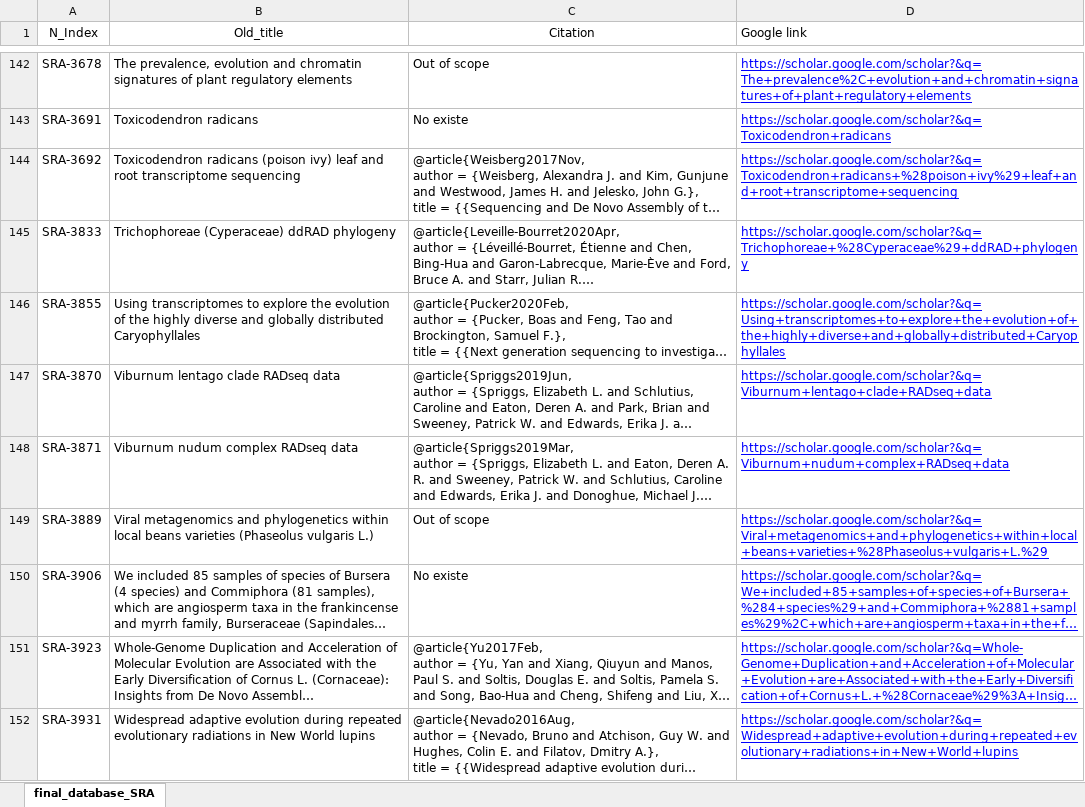
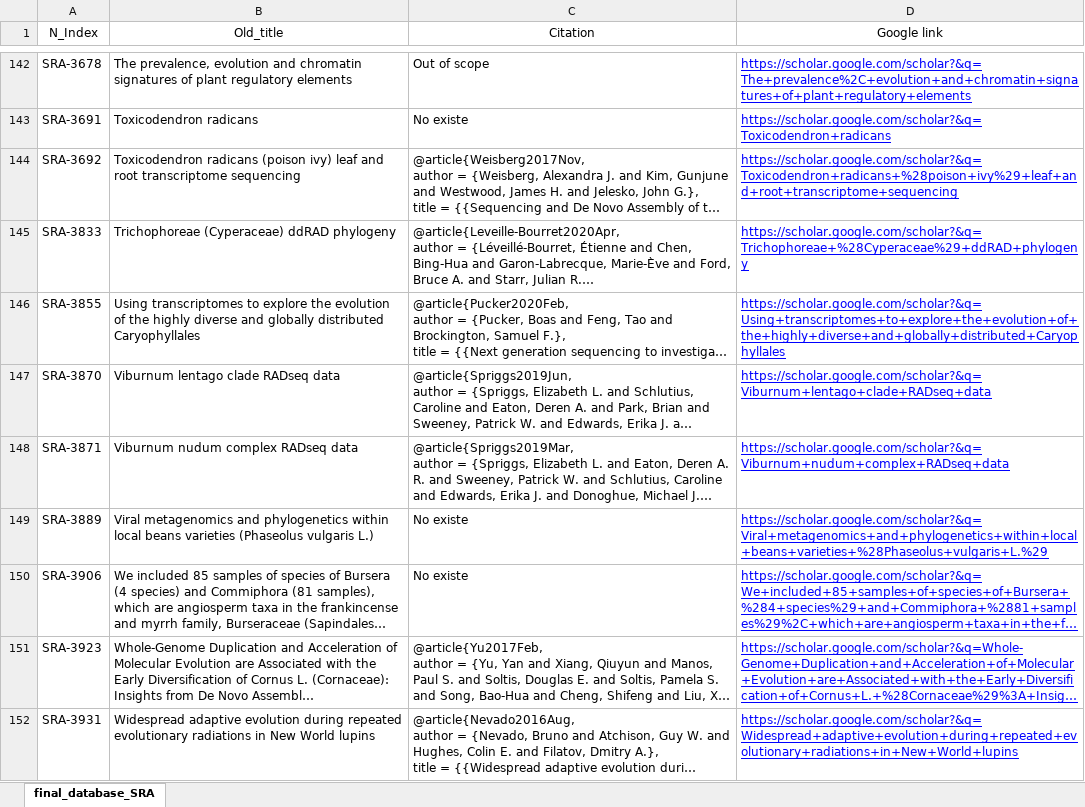
Before and after one commit to camayal/sysmexrev, an Excel workbook: 4_Abstract_extraction_Manual/final_database_SRA.xlsx, sheet final_database_SRA, drawn as a sheet; only a part is shown, gaps mark what is left out; long unchanged cells end in …; values as stored, in another font and other column widths than the file's, no borders; charts and pictures and conditional formats not drawn; the diff names each change by its address in the sheet, - before the commit and + after, or states it on an @@ line.

Commit message:
added new families database

```diff
--- a/4_Abstract_extraction_Manual/final_database_SRA.xlsx (sheet final_database_SRA)
+++ b/4_Abstract_extraction_Manual/final_database_SRA.xlsx (sheet final_database_SRA)
-D1 alignment: left
+D1 alignment: center
-C149 (Citation): Out of scope
+C149 (Citation): No existe
```
Also changed, not shown: charts or pictures, 22 other files.
